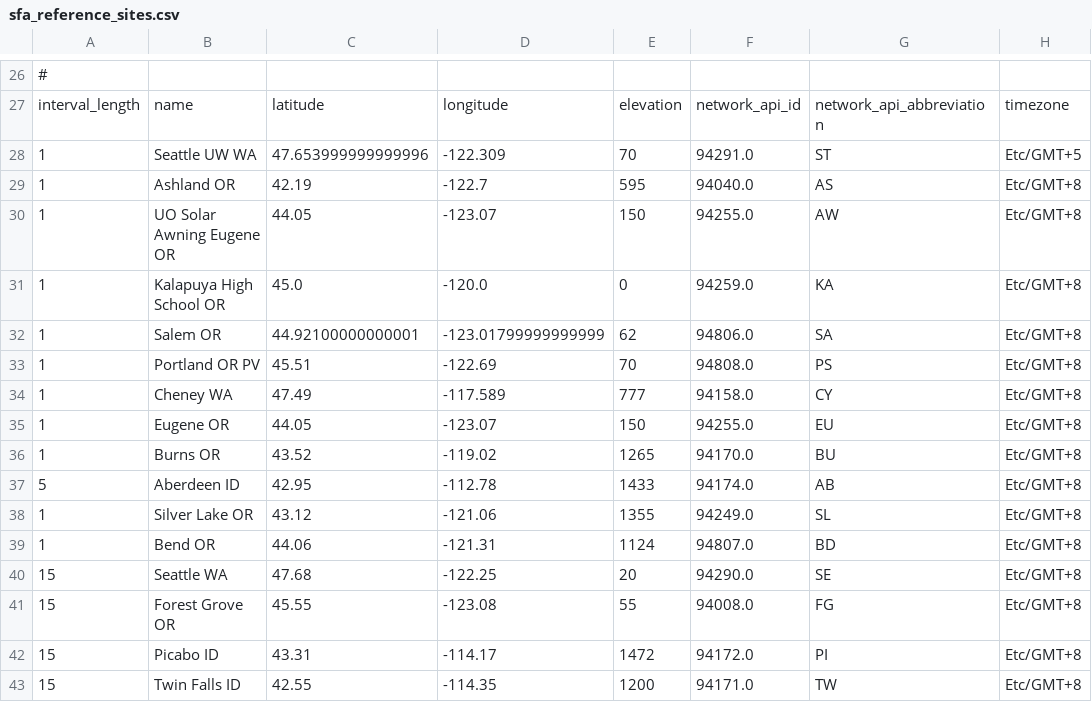
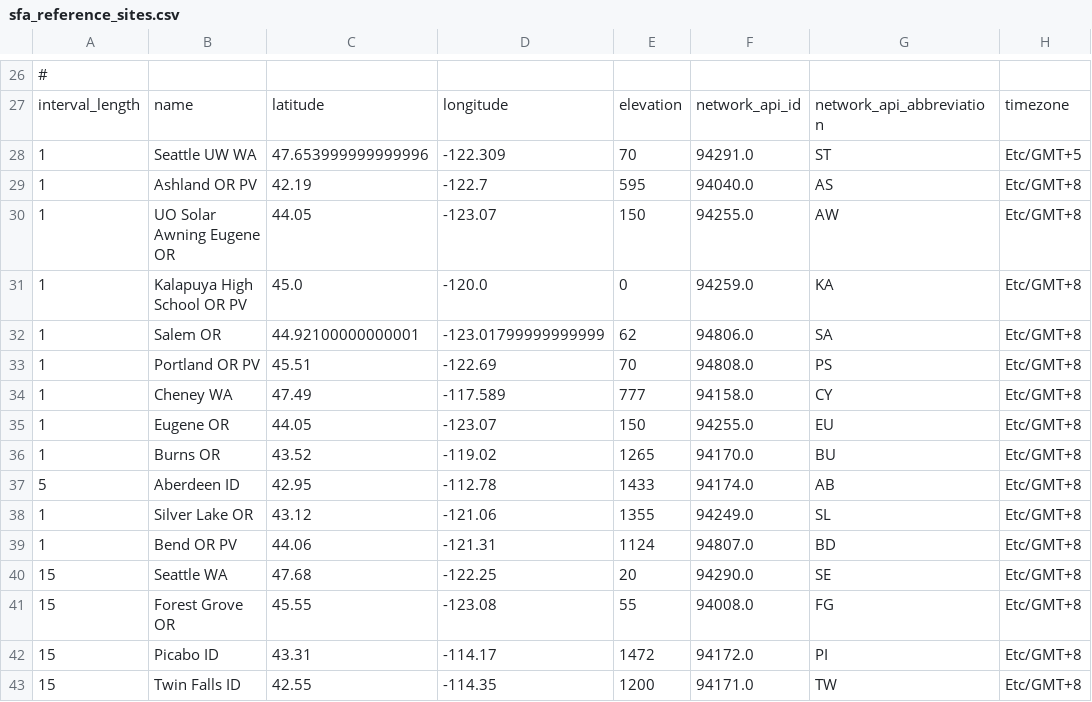
Before and after one commit to SolarArbiter/solarforecastarbiter-core, a CSV file: solarforecastarbiter/io/reference_observations/sfa_reference_sites.csv, drawn as a sheet; only a part is shown, gaps mark what is left out; the diff names each change by its address in the sheet, - before the commit and + after, or states it on an @@ line.

Commit message:
declare pv srml sites and obs in json

```diff
--- a/solarforecastarbiter/io/reference_observations/sfa_reference_sites.csv
+++ b/solarforecastarbiter/io/reference_observations/sfa_reference_sites.csv
-B29: Ashland OR
+B29: Ashland OR PV
-B31: Kalapuya High School OR
+B31: Kalapuya High School OR PV
-B39: Bend OR
+B39: Bend OR PV
```
Also changed, not shown: 2 other files.
